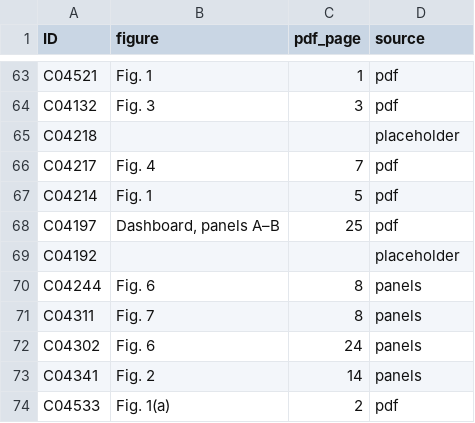
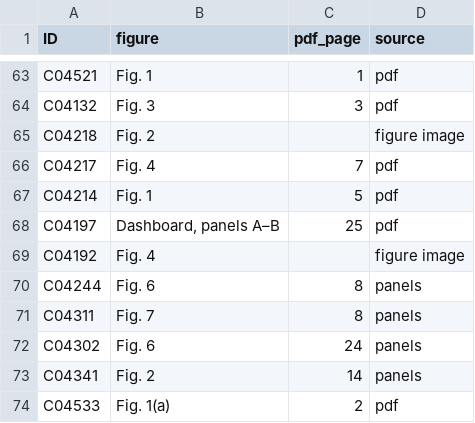
Before and after one commit to mind3str/Regvis, a CSV file: thumbnails_sources.csv, drawn as a sheet; only a part is shown, gaps mark what is left out.

Commit message:
Real thumbnails for Sarlin 2015 and von Landesberger 2015

```diff
--- a/thumbnails_sources.csv
+++ b/thumbnails_sources.csv
@@ -64,3 +64,3 @@ C04521,Fig. 1,1,pdf
 C04132,Fig. 3,3,pdf
-C04218,,,placeholder
+C04218,Fig. 2,,figure image
 C04217,Fig. 4,7,pdf
@@ -68,3 +68,3 @@ C04214,Fig. 1,5,pdf
 C04197,"Dashboard, panels A–B",25,pdf
-C04192,,,placeholder
+C04192,Fig. 4,,figure image
 C04244,Fig. 6,8,panels
```
Also changed, not shown: 5 other files.
